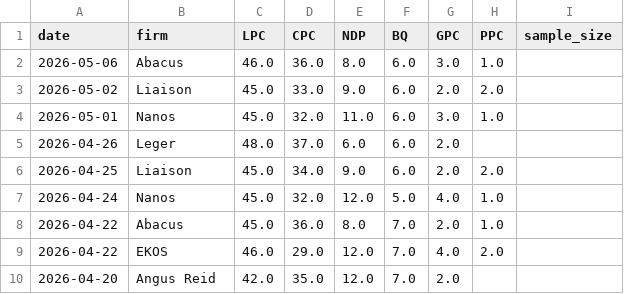
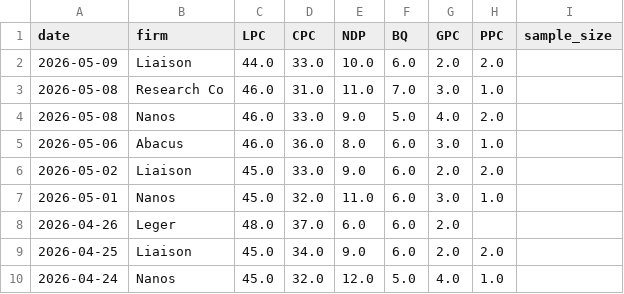
Before and after one commit to SpareRow/CdnPollingModel, a CSV file: raw_polls.csv, drawn as a sheet; only a part is shown; the shorter side is filled out with more unchanged rows; the diff names each change by its address in the sheet, - before the commit and + after, or states it on an @@ line.

```diff
--- a/raw_polls.csv
+++ b/raw_polls.csv
+row 2: 2026-05-09 | Liaison | 44.0 | 33.0 | 10.0 | 6.0 | 2.0 | 2.0
+row 3: 2026-05-08 | Research Co | 46.0 | 31.0 | 11.0 | 7.0 | 3.0 | 1.0
+row 4: 2026-05-08 | Nanos | 46.0 | 33.0 | 9.0 | 5.0 | 4.0 | 2.0
```
Also changed, not shown: polling_average.csv, regional_polls.csv, 10 other files.
